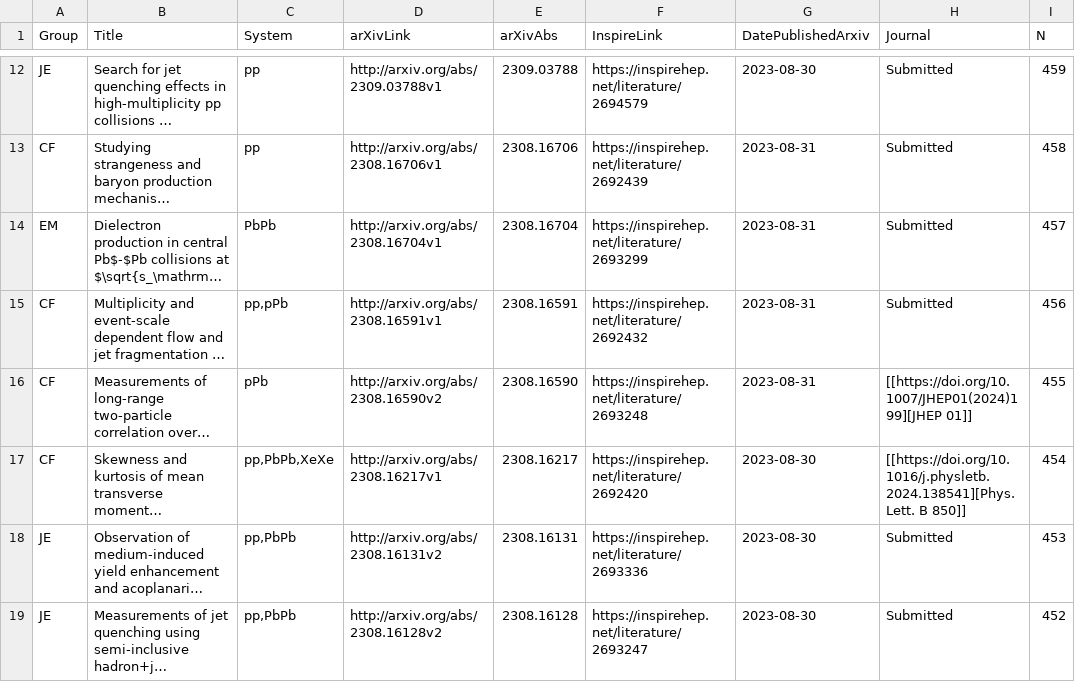
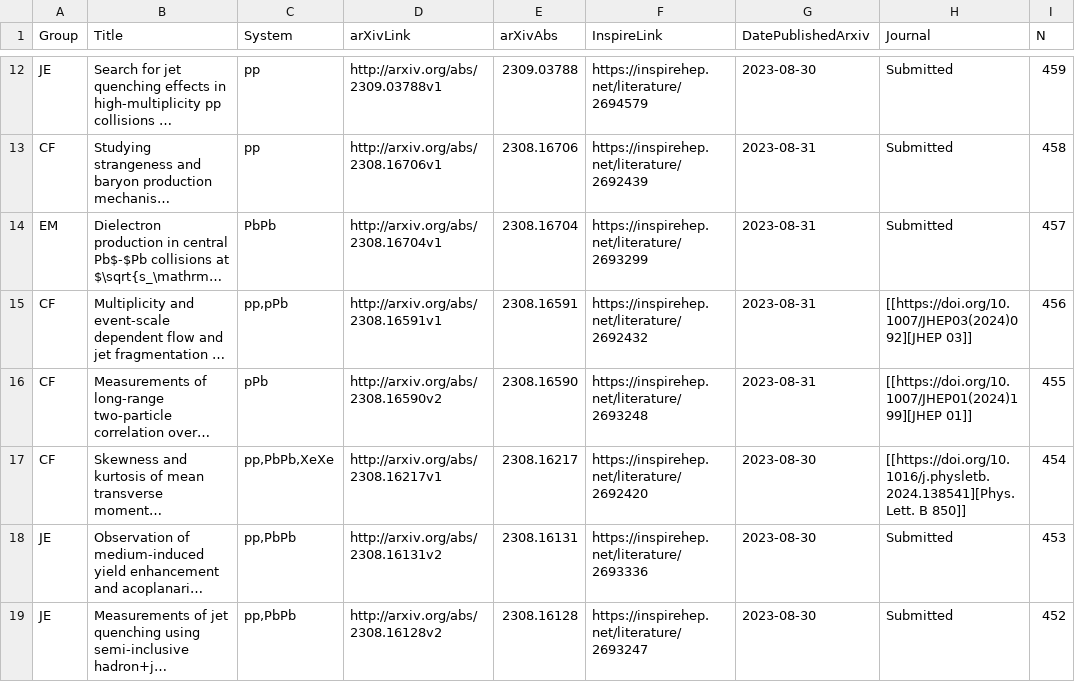
Before and after one commit to matplo/alice_papers, a CSV file: twiki/alice_papers_table.csv, drawn as a sheet; only a part is shown, gaps mark what is left out; long unchanged cells end in …; the diff names each change by its address in the sheet, - before the commit and + after, or states it on an @@ line.

```diff
--- a/twiki/alice_papers_table.csv
+++ b/twiki/alice_papers_table.csv
-H15 (Journal): Submitted
+H15 (Journal): [[https://doi.org/10.1007/JHEP03(2024)092][JHEP 03]]
```
Also changed, not shown: 6 other files.
